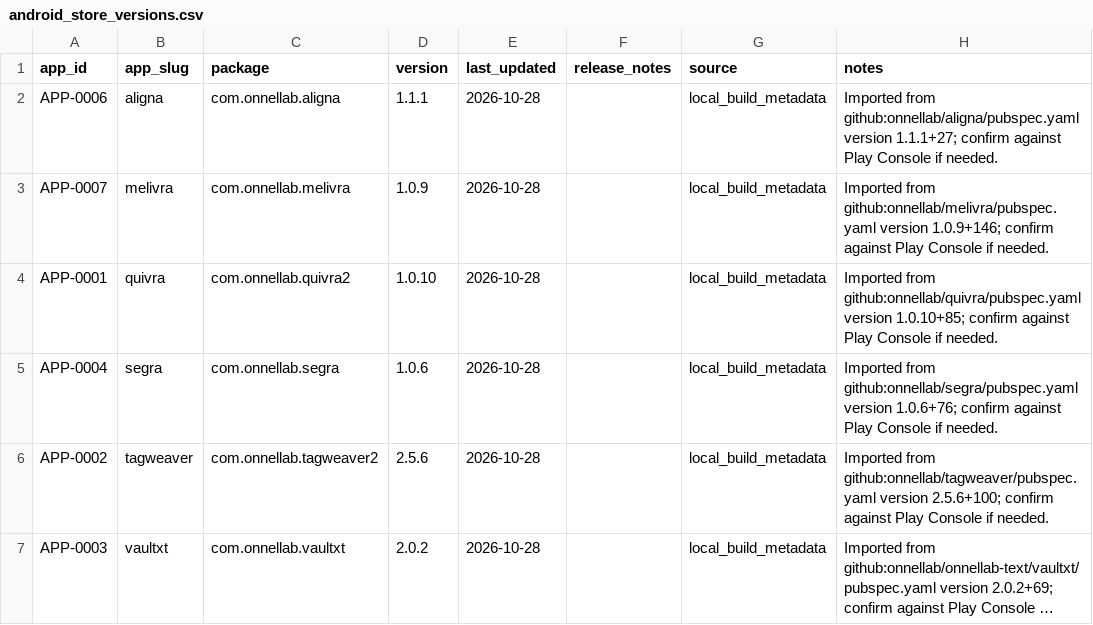
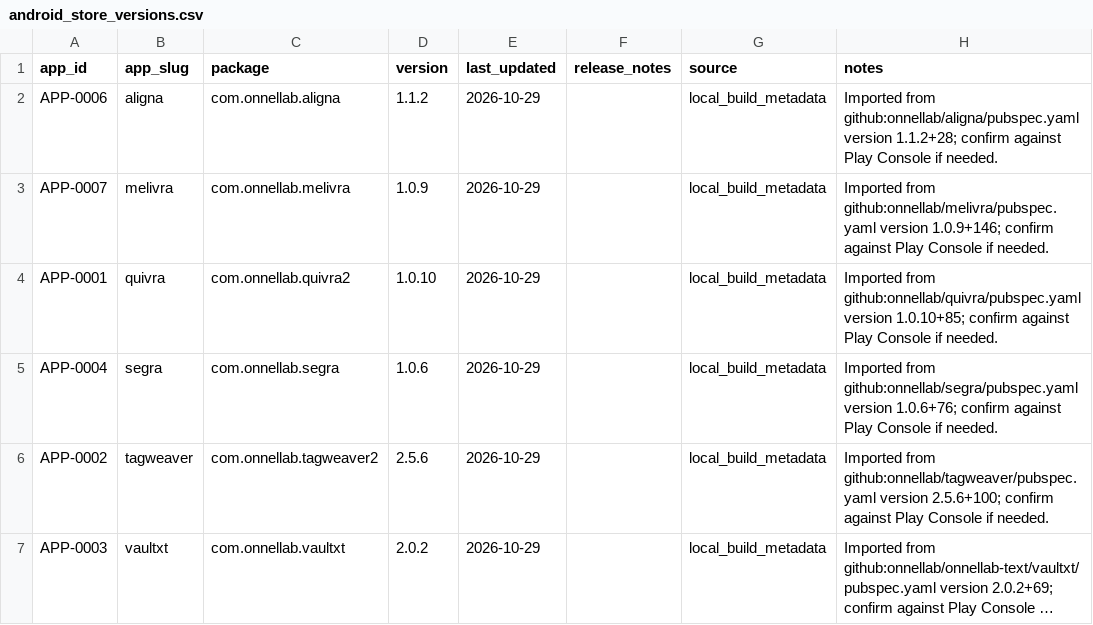
Before and after one commit to onnellab/onnel-content-engine, a CSV file: data/android_store_versions.csv, drawn as a sheet; long unchanged cells end in …; the diff names each change by its address in the sheet, - before the commit and + after, or states it on an @@ line.

```diff
--- a/data/android_store_versions.csv
+++ b/data/android_store_versions.csv
-D2 (version): 1.1.1
+D2 (version): 1.1.2
-E2:E7 (last_updated): 2026-10-28
+E2:E7 (last_updated): 2026-10-29
-H2 (notes): …github:onnellab/aligna/pubspec.yaml version 1.1.1+27; confirm against…
+H2 (notes): …github:onnellab/aligna/pubspec.yaml version 1.1.2+28; confirm against…
```
Also changed, not shown: data/app_flutter_dependency_versions.csv, data/app_releases.csv, 4 other files.
